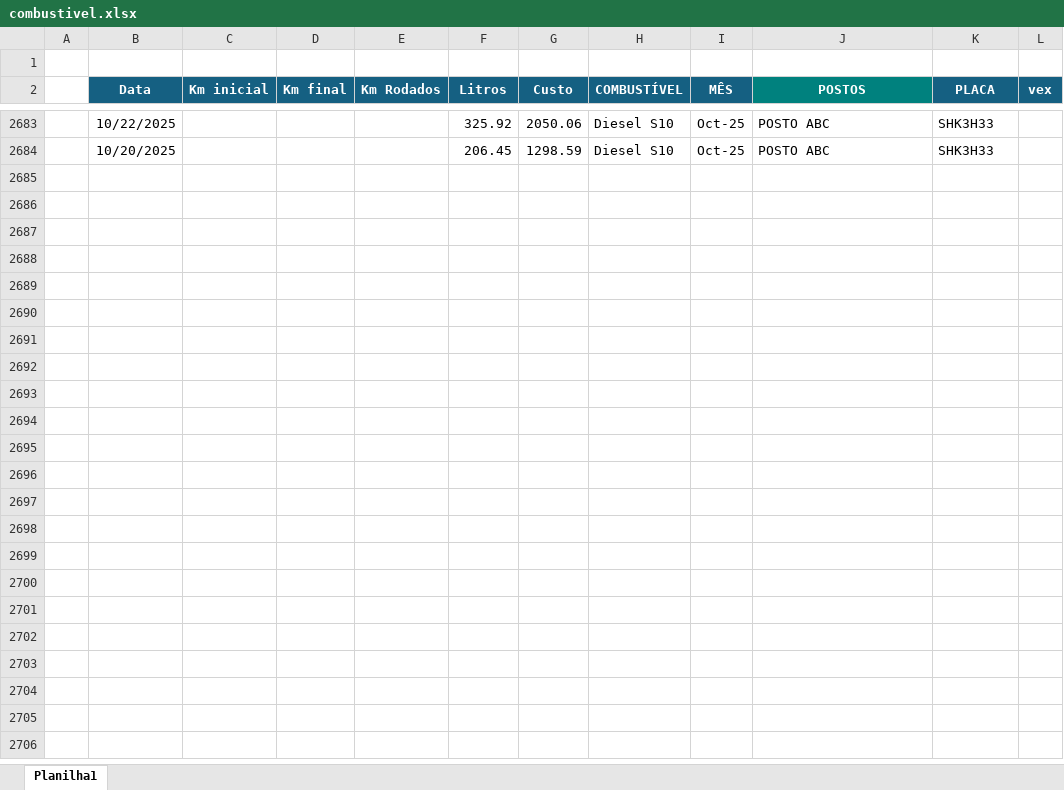
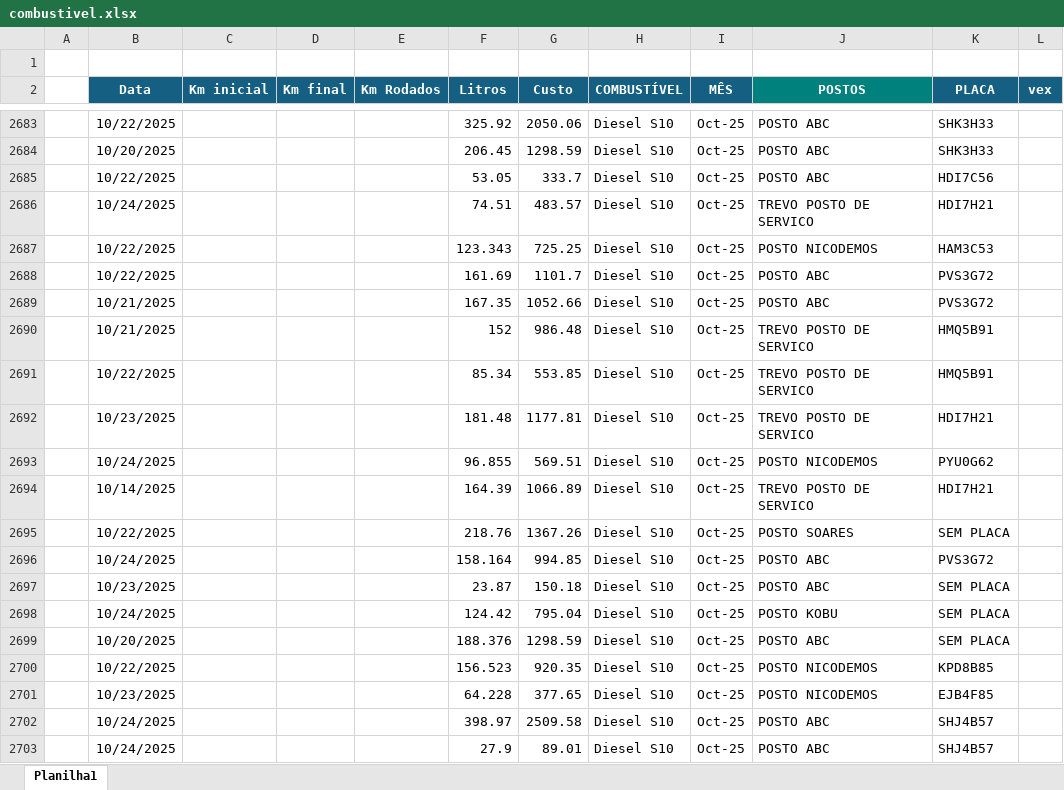
Before and after one commit to jhonnyoraculos/dashboard, an Excel workbook: data/combustivel.xlsx, sheet Planilha1, drawn as a sheet; only a part is shown, gaps mark what is left out; values as stored, in another font and other column widths than the file's, no borders; the diff names each change by its address in the sheet, - before the commit and + after, or states it on an @@ line.

```diff
--- a/data/combustivel.xlsx (sheet Planilha1)
+++ b/data/combustivel.xlsx (sheet Planilha1)
+row 2685:  | 10/22/2025 |  |  |  | 53.05 | 333.7 | Diesel S10 | Oct-25 | POSTO ABC | HDI7C56
+row 2686:  | 10/24/2025 |  |  |  | 74.51 | 483.57 | Diesel S10 | Oct-25 | TREVO POSTO DE SERVICO | HDI7H21
+row 2687:  | 10/22/2025 |  |  |  | 123.343 | 725.25 | Diesel S10 | Oct-25 | POSTO NICODEMOS | HAM3C53
+row 2688:  | 10/22/2025 |  |  |  | 161.69 | 1101.7 | Diesel S10 | Oct-25 | POSTO ABC | PVS3G72
+row 2689:  | 10/21/2025 |  |  |  | 167.35 | 1052.66 | Diesel S10 | Oct-25 | POSTO ABC | PVS3G72
+row 2690:  | 10/21/2025 |  |  |  | 152 | 986.48 | Diesel S10 | Oct-25 | TREVO POSTO DE SERVICO | HMQ5B91
+row 2691:  | 10/22/2025 |  |  |  | 85.34 | 553.85 | Diesel S10 | Oct-25 | TREVO POSTO DE SERVICO | HMQ5B91
+row 2692:  | 10/23/2025 |  |  |  | 181.48 | 1177.81 | Diesel S10 | Oct-25 | TREVO POSTO DE SERVICO | HDI7H21
+row 2693:  | 10/24/2025 |  |  |  | 96.855 | 569.51 | Diesel S10 | Oct-25 | POSTO NICODEMOS | PYU0G62
+row 2694:  | 10/14/2025 |  |  |  | 164.39 | 1066.89 | Diesel S10 | Oct-25 | TREVO POSTO DE SERVICO | HDI7H21
+row 2695:  | 10/22/2025 |  |  |  | 218.76 | 1367.26 | Diesel S10 | Oct-25 | POSTO SOARES | SEM PLACA
+row 2696:  | 10/24/2025 |  |  |  | 158.164 | 994.85 | Diesel S10 | Oct-25 | POSTO ABC | PVS3G72
+row 2697:  | 10/23/2025 |  |  |  | 23.87 | 150.18 | Diesel S10 | Oct-25 | POSTO ABC | SEM PLACA
+row 2698:  | 10/24/2025 |  |  |  | 124.42 | 795.04 | Diesel S10 | Oct-25 | POSTO KOBU | SEM PLACA
+row 2699:  | 10/20/2025 |  |  |  | 188.376 | 1298.59 | Diesel S10 | Oct-25 | POSTO ABC | SEM PLACA
+row 2700:  | 10/22/2025 |  |  |  | 156.523 | 920.35 | Diesel S10 | Oct-25 | POSTO NICODEMOS | KPD8B85
+row 2701:  | 10/23/2025 |  |  |  | 64.228 | 377.65 | Diesel S10 | Oct-25 | POSTO NICODEMOS | EJB4F85
+row 2702:  | 10/24/2025 |  |  |  | 398.97 | 2509.58 | Diesel S10 | Oct-25 | POSTO ABC | SHJ4B57
+row 2703:  | 10/24/2025 |  |  |  | 27.9 | 89.01 | Diesel S10 | Oct-25 | POSTO ABC | SHJ4B57
```
Also changed, not shown: data/manutencao.xlsx, data/reserva de hoteis.xlsx.
